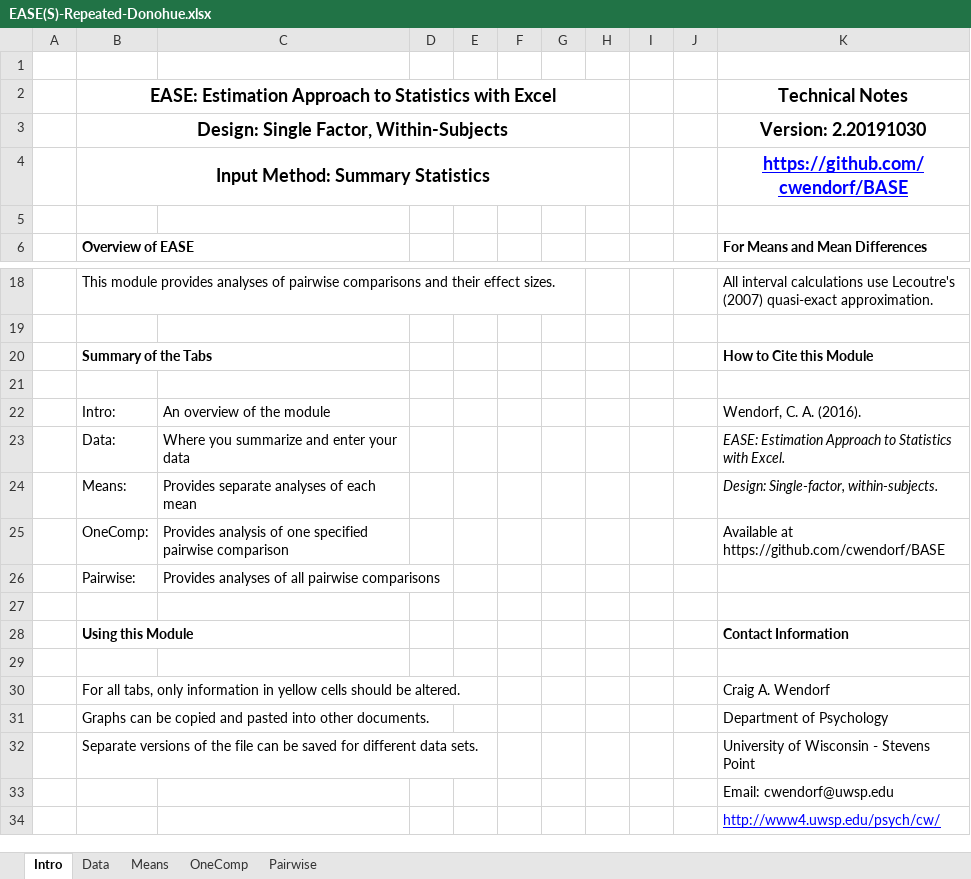
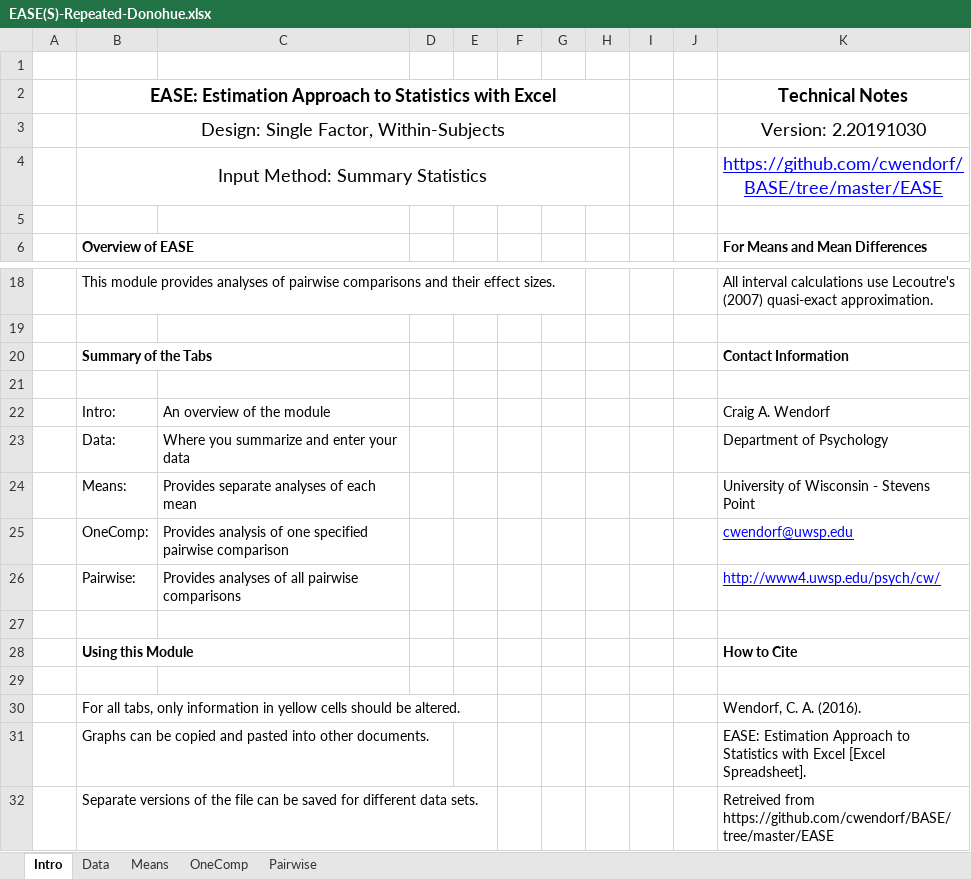
Before and after one commit to cwendorf/BASE, an Excel workbook: EASE/EASE(S)-Repeated-Donohue.xlsx, sheet Intro, drawn as a sheet; only a part is shown, gaps mark what is left out; values as stored, in another font and other column widths than the file's, no borders; the diff names each change by its address in the sheet, - before the commit and + after, or states it on an @@ line.

```diff
--- a/EASE/EASE(S)-Repeated-Donohue.xlsx (sheet Intro)
+++ b/EASE/EASE(S)-Repeated-Donohue.xlsx (sheet Intro)
-B3:B4 bold: on
+B3:B4 bold: off
-K3:K4 bold: on
+K3:K4 bold: off
-K4: https://github.com/cwendorf/BASE
+K4: https://github.com/cwendorf/BASE/tree/master/EASE
-K20: How to Cite this Module
+K20: Contact Information
-K22: Wendorf, C. A. (2016).
+K22: Craig A. Wendorf
-K23: EASE: Estimation Approach to Statistics with Excel.
+K23: Department of Psychology
-K23:K24 italic: on
+K23:K24 italic: off
-K24: Design: Single-factor, within-subjects.
+K24: University of Wisconsin - Stevens Point
-K25: Available at https://github.com/cwendorf/BASE
+K25: cwendorf@uwsp.edu
@@ K25 underline: off → on, text colour: black → #0000FF @@
-K26: (empty)
+K26: http://www4.uwsp.edu/psych/cw/
-K28: Contact Information
+K28: How to Cite
-K30: Craig A. Wendorf
+K30: Wendorf, C. A. (2016).
-K31: Department of Psychology
+K31: EASE: Estimation Approach to Statistics with Excel [Excel Spreadsheet].
-K32: University of Wisconsin - Stevens Point
+K32: Retreived from https://github.com/cwendorf/BASE/tree/master/EASE
-row 33:  |  |  |  |  |  |  |  |  |  | Email: cwendorf@uwsp.edu
-row 34:  |  |  |  |  |  |  |  |  |  | http://www4.uwsp.edu/psych/cw/
```
Also changed, not shown: EASE/EASE(D)-OneWay-Rattan.xlsx, EASE/EASE(D)-OneWay.xlsx, 13 other files.
